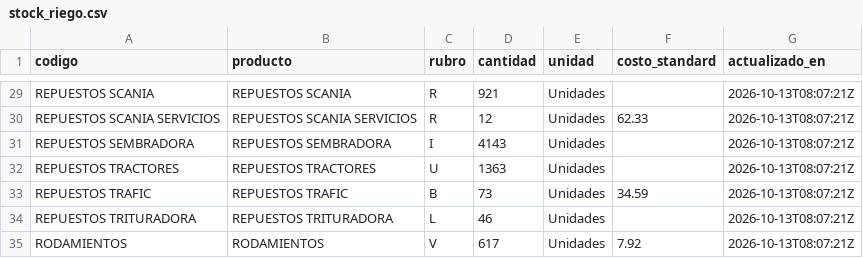
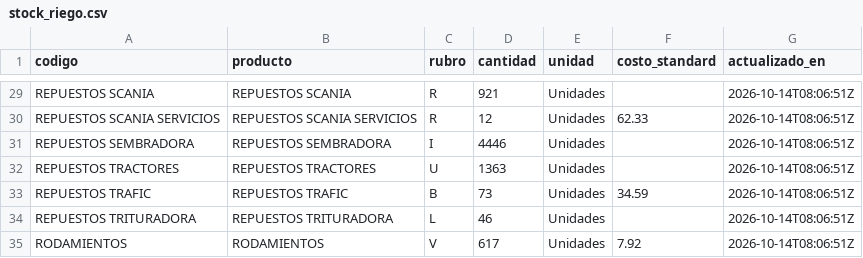
Before and after one commit to veronriosj/panel-tolloche, a CSV file: data/stock_riego.csv, drawn as a sheet; only a part is shown, gaps mark what is left out; the diff covers the shown part only; the diff names each change by its address in the sheet, - before the commit and + after, or states it on an @@ line.

```diff
--- a/data/stock_riego.csv
+++ b/data/stock_riego.csv
-G29:G35 (actualizado_en): 2026-10-13T08:07:21Z
+G29:G35 (actualizado_en): 2026-10-14T08:06:51Z
-D31 (cantidad): 4143
+D31 (cantidad): 4446
```
Also changed, not shown: 34 edited cells elsewhere in this file, 5 other files.
